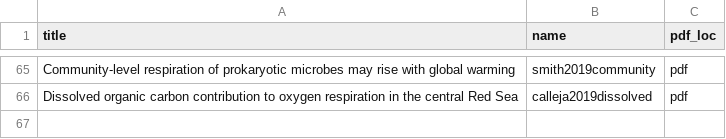
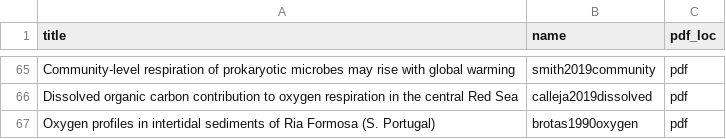
Before and after one commit to ph-u/PhyBac_C-Capture, a CSV file: sandbox/refCat.csv, drawn as a sheet; only a part is shown, gaps mark what is left out; the diff names each change by its address in the sheet, - before the commit and + after, or states it on an @@ line.

```diff
--- a/sandbox/refCat.csv
+++ b/sandbox/refCat.csv
+row 67: Oxygen profiles in intertidal sediments of Ria Formosa (S. Portugal) | brotas1990oxygen | pdf
```
Also changed, not shown: 2 other files.
